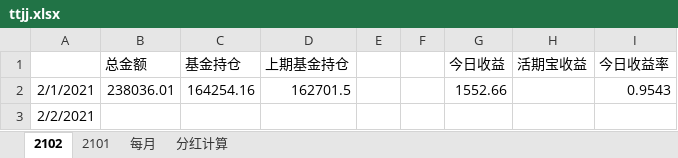
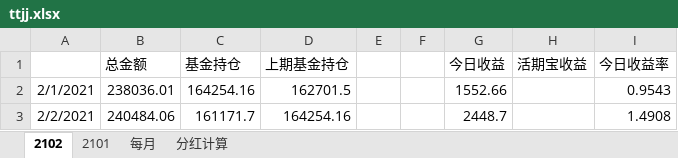
Before and after one commit to czl315/ttjj, an Excel workbook: src/main/java/ttjj/doc/ttjj.xlsx, sheet 2102, drawn as a sheet; values as stored, in another font and other column widths than the file's, no borders; removed rows and columns are numbered as before the commit, all else as after; the diff names each change by its address in the sheet, - before the commit and + after, or states it on an @@ line.

```diff
--- a/src/main/java/ttjj/doc/ttjj.xlsx (sheet 2102)
+++ b/src/main/java/ttjj/doc/ttjj.xlsx (sheet 2102)
-row 3: 2/2/2021
+row 3: 2/2/2021 | 240484.06 | 161171.7 | 164254.16 |  |  | 2448.7 |  | 1.4908
```
Also changed, not shown: 3 other files.
